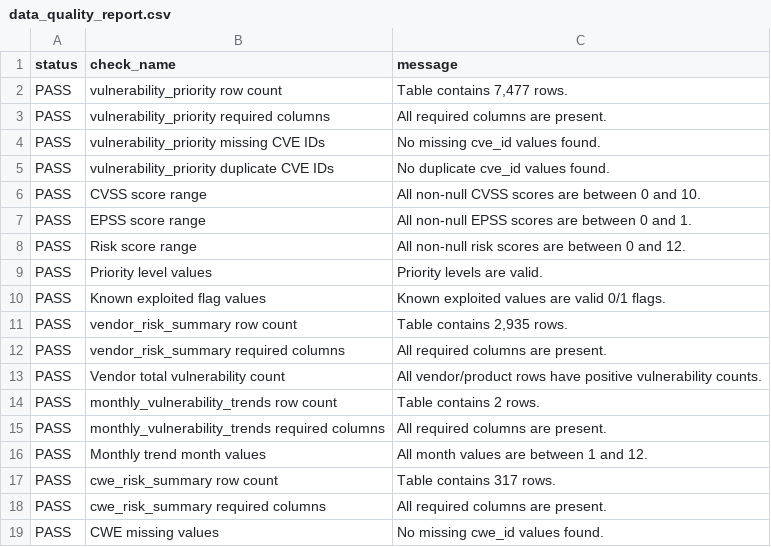
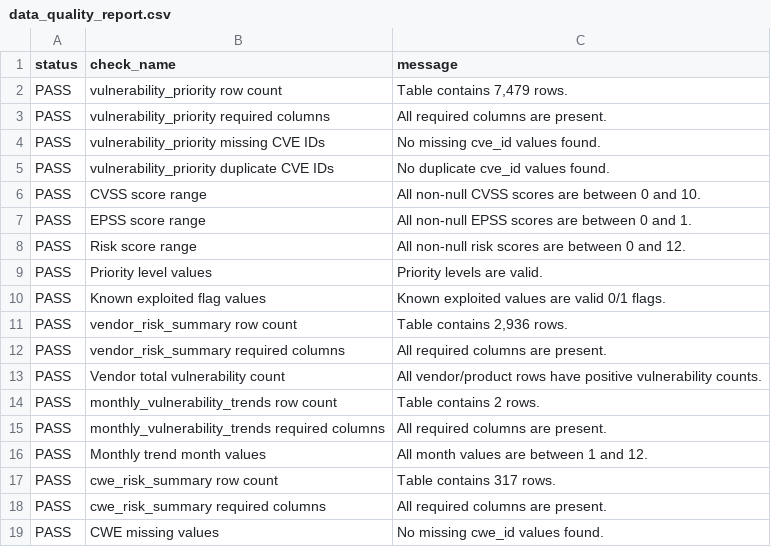
Before and after one commit to momo840505/cyber-risk-intelligence-lakehouse, a CSV file: reports/data_quality_report.csv, drawn as a sheet.

```diff
--- a/reports/data_quality_report.csv
+++ b/reports/data_quality_report.csv
@@ -1,3 +1,3 @@
 status,check_name,message
-PASS,vulnerability_priority row count,"Table contains 7,477 rows."
+PASS,vulnerability_priority row count,"Table contains 7,479 rows."
 PASS,vulnerability_priority required columns,All required columns are present.
@@ -10,3 +10,3 @@ PASS,Priority level values,Priority levels are valid.
 PASS,Known exploited flag values,Known exploited values are valid 0/1 flags.
-PASS,vendor_risk_summary row count,"Table contains 2,935 rows."
+PASS,vendor_risk_summary row count,"Table contains 2,936 rows."
 PASS,vendor_risk_summary required columns,All required columns are present.
```
Also changed, not shown: 18 other files.
